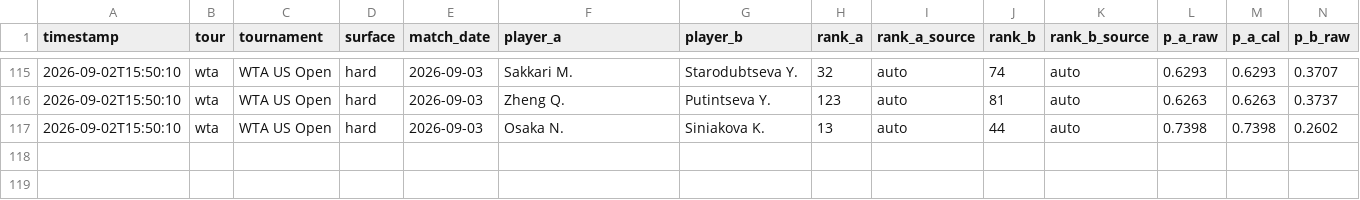
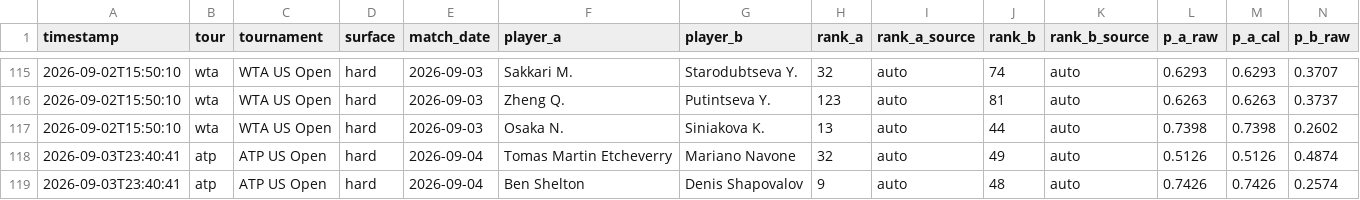
Before and after one commit to CTCLIM4/ia-tenis, a CSV file: data/value_bets_log.csv, drawn as a sheet; only a part is shown, gaps mark what is left out; rows hold the shown columns only; the diff names each change by its address in the sheet, - before the commit and + after, or states it on an @@ line.

Commit message:
feat(bets): auto-log 2 value bet(s) for 2026-09-03 (1/4 Kelly)

```diff
--- a/data/value_bets_log.csv
+++ b/data/value_bets_log.csv
+row 118: 2026-09-03T23:40:41 | atp | ATP US Open | hard | 2026-09-04 | Tomas Martin Etcheverry | Mariano Navone | 32 | auto | 49 | auto | 0.5126 | 0.5126 | 0.4874
+row 119: 2026-09-03T23:40:41 | atp | ATP US Open | hard | 2026-09-04 | Ben Shelton | Denis Shapovalov | 9 | auto | 48 | auto | 0.7426 | 0.7426 | 0.2574
```
